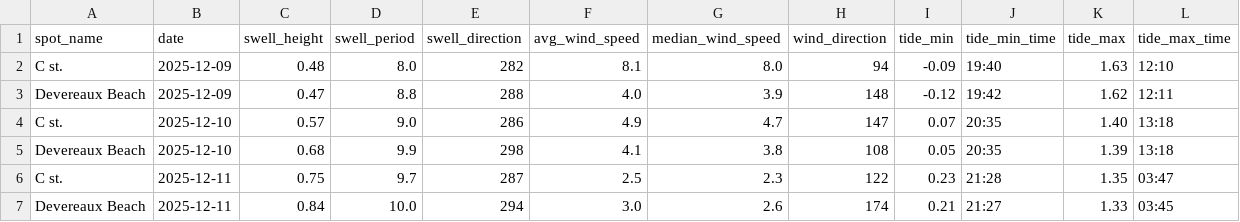
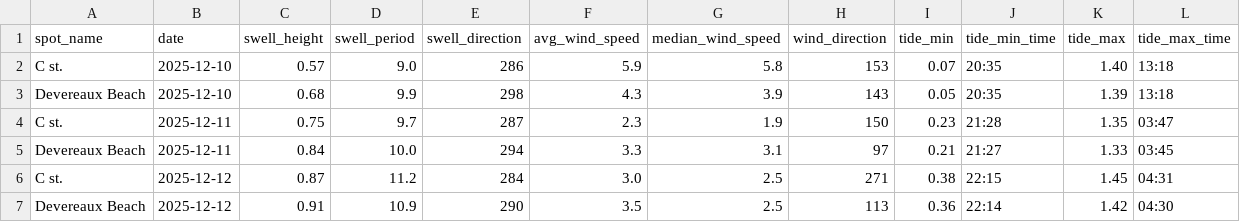
Before and after one commit to Surflie-Forecast/surflie_app, a CSV file: data/daily_forecast.csv, drawn as a sheet.

```diff
--- a/data/daily_forecast.csv
+++ b/data/daily_forecast.csv
@@ -1,7 +1,7 @@
 spot_name,date,swell_height,swell_period,swell_direction,avg_wind_speed,median_wind_speed,wind_direction,tide_min,tide_min_time,tide_max,tide_max_time
-C st.,2025-12-09,0.48,8.0,282,8.1,8.0,94,-0.09,19:40,1.63,12:10
-Devereaux Beach,2025-12-09,0.47,8.8,288,4.0,3.9,148,-0.12,19:42,1.62,12:11
-C st.,2025-12-10,0.57,9.0,286,4.9,4.7,147,0.07,20:35,1.40,13:18
-Devereaux Beach,2025-12-10,0.68,9.9,298,4.1,3.8,108,0.05,20:35,1.39,13:18
-C st.,2025-12-11,0.75,9.7,287,2.5,2.3,122,0.23,21:28,1.35,03:47
-Devereaux Beach,2025-12-11,0.84,10.0,294,3.0,2.6,174,0.21,21:27,1.33,03:45
+C st.,2025-12-10,0.57,9.0,286,5.9,5.8,153,0.07,20:35,1.40,13:18
+Devereaux Beach,2025-12-10,0.68,9.9,298,4.3,3.9,143,0.05,20:35,1.39,13:18
+C st.,2025-12-11,0.75,9.7,287,2.3,1.9,150,0.23,21:28,1.35,03:47
+Devereaux Beach,2025-12-11,0.84,10.0,294,3.3,3.1,97,0.21,21:27,1.33,03:45
+C st.,2025-12-12,0.87,11.2,284,3.0,2.5,271,0.38,22:15,1.45,04:31
+Devereaux Beach,2025-12-12,0.91,10.9,290,3.5,2.5,113,0.36,22:14,1.42,04:30
```
Also changed, not shown: data/swell_raw.csv, data/tide_peaks.csv, 12 other files.
